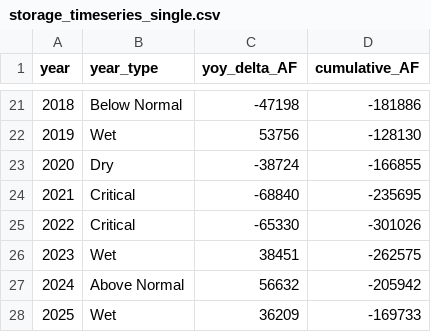
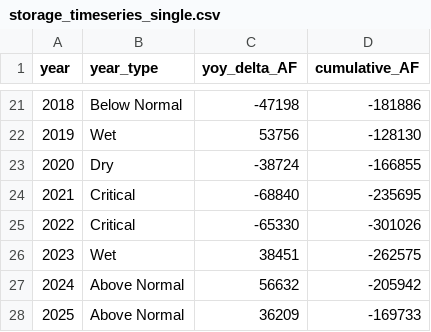
Before and after one commit to BCWater-308/2027-BC-Storage, a CSV file: data/storage_timeseries_single.csv, drawn as a sheet; only a part is shown, gaps mark what is left out.

```diff
--- a/data/storage_timeseries_single.csv
+++ b/data/storage_timeseries_single.csv
@@ -27,2 +27,2 @@ year,year_type,yoy_delta_AF,cumulative_AF
 2024,Above Normal,56632,-205942
-2025,Wet,36209,-169733
+2025,Above Normal,36209,-169733
```
Also changed, not shown: data/storage_timeseries_three_zone.csv, 16 other files.
